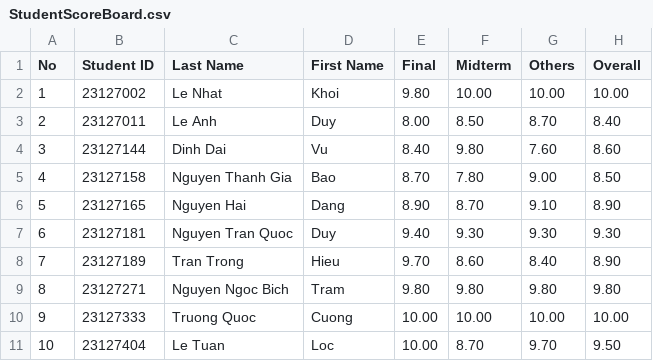
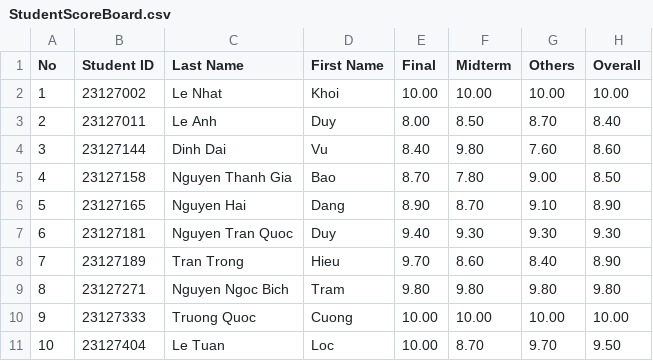
Before and after one commit to TQC0103/CourseManagingSystemGroup12, a CSV file: Database/SchoolYear/2023-2024/Semester2/CSC10002/23CLC03/StudentScoreBoard.csv, drawn as a sheet.

```diff
--- a/Database/SchoolYear/2023-2024/Semester2/CSC10002/23CLC03/StudentScoreBoard.csv
+++ b/Database/SchoolYear/2023-2024/Semester2/CSC10002/23CLC03/StudentScoreBoard.csv
@@ -1,3 +1,3 @@
 No,Student ID,Last Name,First Name,Final,Midterm,Others,Overall
-1,23127002,Le Nhat,Khoi,9.80,10.00,10.00,10.00
+1,23127002,Le Nhat,Khoi,10.00,10.00,10.00,10.00
 2,23127011,Le Anh,Duy,8.00,8.50,8.70,8.40
```
Also changed, not shown: 21 other files.
